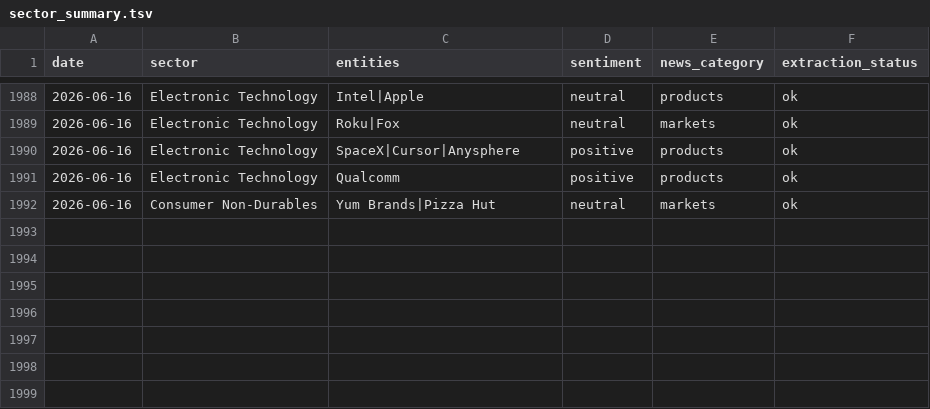
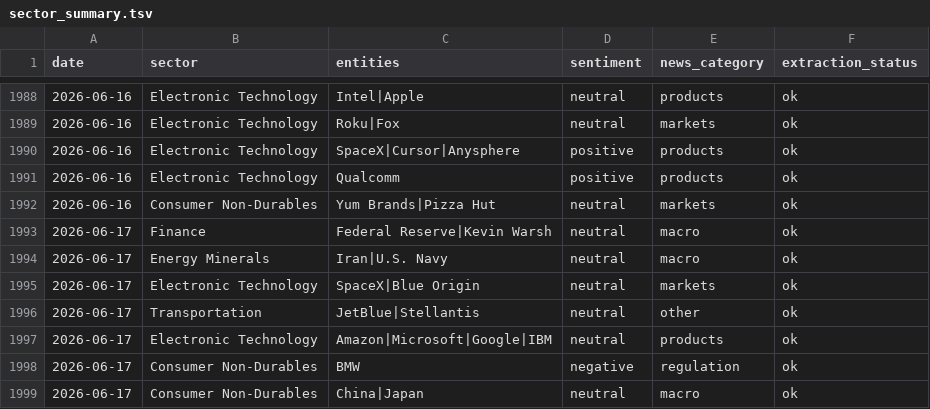
Before and after one commit to laceto/rss_feed, a TSV file: data/sector_summary.tsv, drawn as a sheet; only a part is shown, gaps mark what is left out; the diff names each change by its address in the sheet, - before the commit and + after, or states it on an @@ line.

```diff
--- a/data/sector_summary.tsv
+++ b/data/sector_summary.tsv
+row 1993: 2026-06-17 | Finance | Federal Reserve|Kevin Warsh | neutral | macro | ok
+row 1994: 2026-06-17 | Energy Minerals | Iran|U.S. Navy | neutral | macro | ok
+row 1995: 2026-06-17 | Electronic Technology | SpaceX|Blue Origin | neutral | markets | ok
+row 1996: 2026-06-17 | Transportation | JetBlue|Stellantis | neutral | other | ok
+row 1997: 2026-06-17 | Electronic Technology | Amazon|Microsoft|Google|IBM | neutral | products | ok
+row 1998: 2026-06-17 | Consumer Non-Durables | BMW | negative | regulation | ok
+row 1999: 2026-06-17 | Consumer Non-Durables | China|Japan | neutral | macro | ok
```
Also changed, not shown: data/entity_sentiment_ts.tsv, data/sector_sentiment_pivot.tsv, 16 other files.
